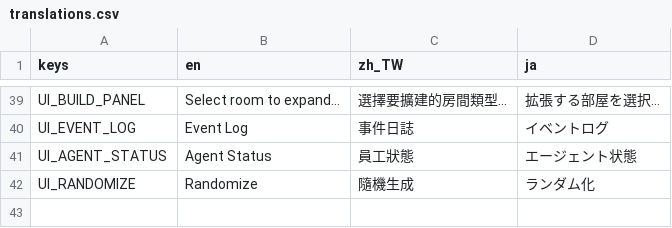
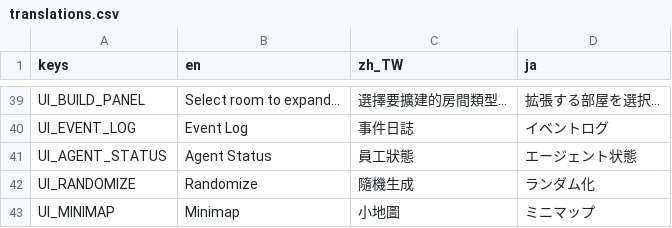
Before and after one commit to info-vin/Archon, a CSV file: archon-agency-tycoon/translations.csv, drawn as a sheet; only a part is shown, gaps mark what is left out.

Commit message:
feat(ui): implement minimap radar at bottom of right panel, update agent status and event logs

```diff
--- a/archon-agency-tycoon/translations.csv
+++ b/archon-agency-tycoon/translations.csv
@@ -42 +42,2 @@ UI_AGENT_STATUS,Agent Status,員工狀態,エージェント状態
 UI_RANDOMIZE,Randomize,隨機生成,ランダム化
+UI_MINIMAP,Minimap,小地圖,ミニマップ
```
Also changed, not shown: 2 other files.
